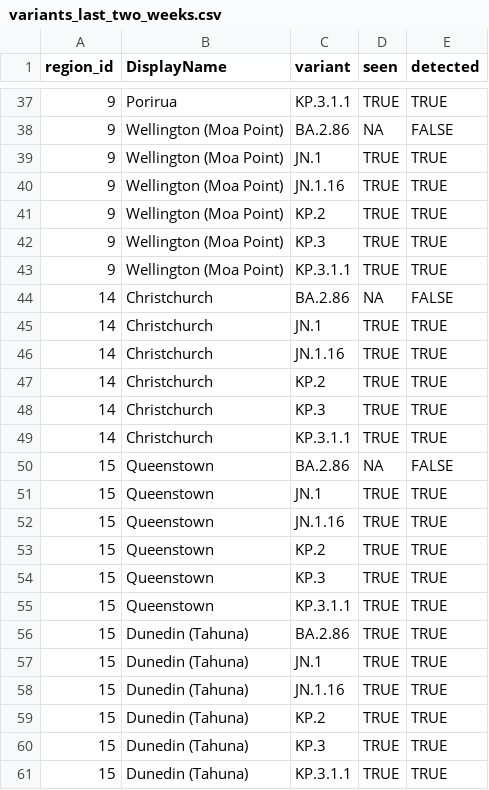
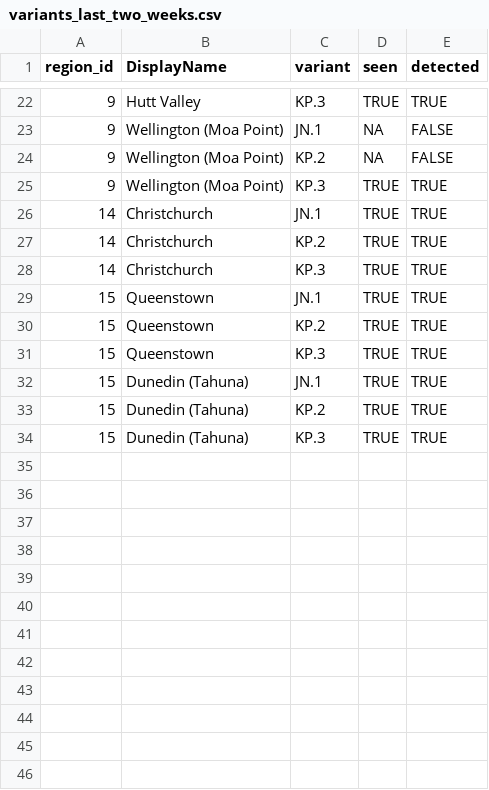
Before and after one commit to ESR-NZ/covid_in_wastewater, a CSV file: data/variants_last_two_weeks.csv, drawn as a sheet; only a part is shown, gaps mark what is left out; the diff covers the shown part only.

```diff
--- a/data/variants_last_two_weeks.csv
+++ b/data/variants_last_two_weeks.csv
@@ -37,25 +22,13 @@ region_id,DisplayName,variant,seen,detected
-9,Porirua,KP.3.1.1,TRUE,TRUE
-9,Wellington (Moa Point),BA.2.86,NA,FALSE
-9,Wellington (Moa Point),JN.1,TRUE,TRUE
-9,Wellington (Moa Point),JN.1.16,TRUE,TRUE
-9,Wellington (Moa Point),KP.2,TRUE,TRUE
+9,Hutt Valley,KP.3,TRUE,TRUE
+9,Wellington (Moa Point),JN.1,NA,FALSE
+9,Wellington (Moa Point),KP.2,NA,FALSE
 9,Wellington (Moa Point),KP.3,TRUE,TRUE
-9,Wellington (Moa Point),KP.3.1.1,TRUE,TRUE
-14,Christchurch,BA.2.86,NA,FALSE
 14,Christchurch,JN.1,TRUE,TRUE
-14,Christchurch,JN.1.16,TRUE,TRUE
 14,Christchurch,KP.2,TRUE,TRUE
 14,Christchurch,KP.3,TRUE,TRUE
-14,Christchurch,KP.3.1.1,TRUE,TRUE
-15,Queenstown,BA.2.86,NA,FALSE
 15,Queenstown,JN.1,TRUE,TRUE
-15,Queenstown,JN.1.16,TRUE,TRUE
 15,Queenstown,KP.2,TRUE,TRUE
 15,Queenstown,KP.3,TRUE,TRUE
-15,Queenstown,KP.3.1.1,TRUE,TRUE
-15,Dunedin (Tahuna),BA.2.86,TRUE,TRUE
 15,Dunedin (Tahuna),JN.1,TRUE,TRUE
-15,Dunedin (Tahuna),JN.1.16,TRUE,TRUE
 15,Dunedin (Tahuna),KP.2,TRUE,TRUE
 15,Dunedin (Tahuna),KP.3,TRUE,TRUE
-15,Dunedin (Tahuna),KP.3.1.1,TRUE,TRUE
```
Also changed, not shown: 2 added rows, 17 removed rows and 5 edited cells elsewhere in this file, data/cases_regional.csv, data/cases_site.csv, 6 other files.
